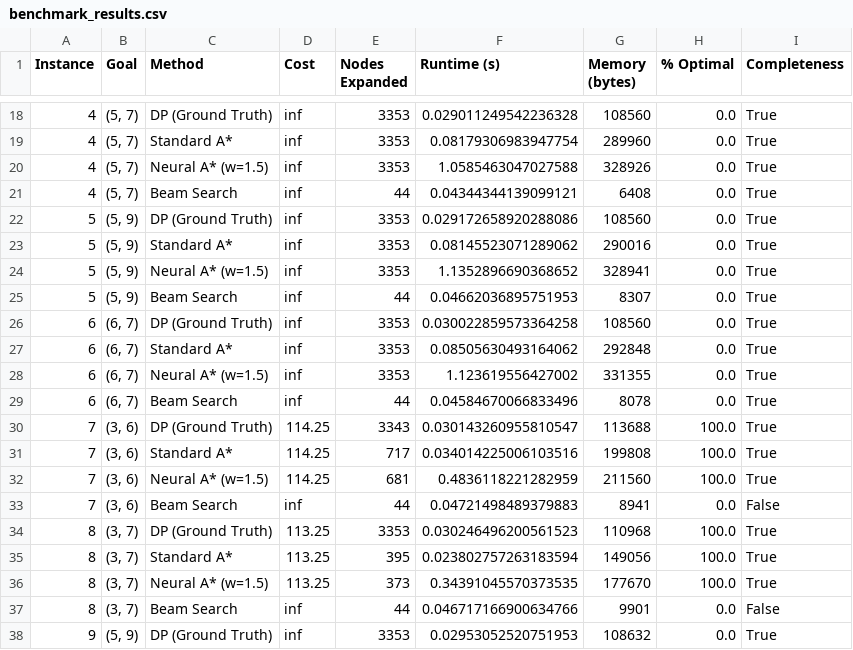
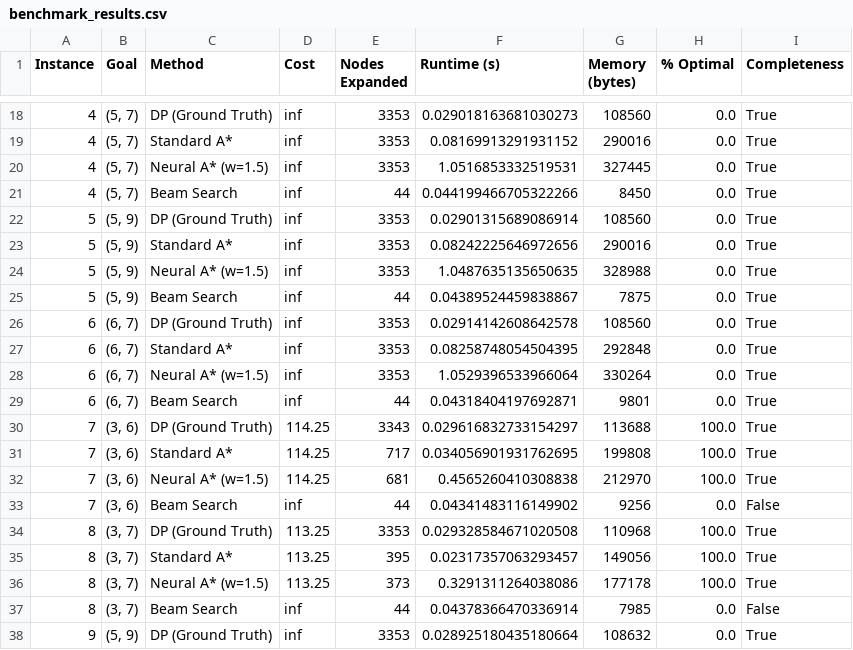
Before and after one commit to glenritschel/neural-action-learning, a CSV file: experiments/benchmark_results.csv, drawn as a sheet; only a part is shown, gaps mark what is left out; the diff covers the shown part only.

```diff
--- a/experiments/benchmark_results.csv
+++ b/experiments/benchmark_results.csv
@@ -18,21 +18,21 @@ Instance,Goal,Method,Cost,Nodes Expanded,Runtime (s),Memory (bytes),% Optimal,Co
-4,"(5, 7)",DP (Ground Truth),inf,3353,0.029011249542236328,108560,0.0,True
-4,"(5, 7)",Standard A*,inf,3353,0.08179306983947754,289960,0.0,True
-4,"(5, 7)",Neural A* (w=1.5),inf,3353,1.0585463047027588,328926,0.0,True
-4,"(5, 7)",Beam Search,inf,44,0.04344344139099121,6408,0.0,True
-5,"(5, 9)",DP (Ground Truth),inf,3353,0.029172658920288086,108560,0.0,True
-5,"(5, 9)",Standard A*,inf,3353,0.08145523071289062,290016,0.0,True
-5,"(5, 9)",Neural A* (w=1.5),inf,3353,1.1352896690368652,328941,0.0,True
-5,"(5, 9)",Beam Search,inf,44,0.04662036895751953,8307,0.0,True
-6,"(6, 7)",DP (Ground Truth),inf,3353,0.030022859573364258,108560,0.0,True
-6,"(6, 7)",Standard A*,inf,3353,0.08505630493164062,292848,0.0,True
-6,"(6, 7)",Neural A* (w=1.5),inf,3353,1.123619556427002,331355,0.0,True
-6,"(6, 7)",Beam Search,inf,44,0.04584670066833496,8078,0.0,True
-7,"(3, 6)",DP (Ground Truth),114.25,3343,0.030143260955810547,113688,100.0,True
-7,"(3, 6)",Standard A*,114.25,717,0.034014225006103516,199808,100.0,True
-7,"(3, 6)",Neural A* (w=1.5),114.25,681,0.4836118221282959,211560,100.0,True
-7,"(3, 6)",Beam Search,inf,44,0.04721498489379883,8941,0.0,False
-8,"(3, 7)",DP (Ground Truth),113.25,3353,0.030246496200561523,110968,100.0,True
-8,"(3, 7)",Standard A*,113.25,395,0.023802757263183594,149056,100.0,True
-8,"(3, 7)",Neural A* (w=1.5),113.25,373,0.34391045570373535,177670,100.0,True
-8,"(3, 7)",Beam Search,inf,44,0.046717166900634766,9901,0.0,False
-9,"(5, 9)",DP (Ground Truth),inf,3353,0.02953052520751953,108632,0.0,True
+4,"(5, 7)",DP (Ground Truth),inf,3353,0.029018163681030273,108560,0.0,True
+4,"(5, 7)",Standard A*,inf,3353,0.08169913291931152,290016,0.0,True
+4,"(5, 7)",Neural A* (w=1.5),inf,3353,1.0516853332519531,327445,0.0,True
+4,"(5, 7)",Beam Search,inf,44,0.044199466705322266,8450,0.0,True
+5,"(5, 9)",DP (Ground Truth),inf,3353,0.02901315689086914,108560,0.0,True
+5,"(5, 9)",Standard A*,inf,3353,0.08242225646972656,290016,0.0,True
+5,"(5, 9)",Neural A* (w=1.5),inf,3353,1.0487635135650635,328988,0.0,True
+5,"(5, 9)",Beam Search,inf,44,0.04389524459838867,7875,0.0,True
+6,"(6, 7)",DP (Ground Truth),inf,3353,0.02914142608642578,108560,0.0,True
+6,"(6, 7)",Standard A*,inf,3353,0.08258748054504395,292848,0.0,True
+6,"(6, 7)",Neural A* (w=1.5),inf,3353,1.0529396533966064,330264,0.0,True
+6,"(6, 7)",Beam Search,inf,44,0.04318404197692871,9801,0.0,True
+7,"(3, 6)",DP (Ground Truth),114.25,3343,0.029616832733154297,113688,100.0,True
+7,"(3, 6)",Standard A*,114.25,717,0.034056901931762695,199808,100.0,True
+7,"(3, 6)",Neural A* (w=1.5),114.25,681,0.4565260410308838,212970,100.0,True
+7,"(3, 6)",Beam Search,inf,44,0.04341483116149902,9256,0.0,False
+8,"(3, 7)",DP (Ground Truth),113.25,3353,0.029328584671020508,110968,100.0,True
+8,"(3, 7)",Standard A*,113.25,395,0.02317357063293457,149056,100.0,True
+8,"(3, 7)",Neural A* (w=1.5),113.25,373,0.3291311264038086,177178,100.0,True
+8,"(3, 7)",Beam Search,inf,44,0.04378366470336914,7985,0.0,False
+9,"(5, 9)",DP (Ground Truth),inf,3353,0.028925180435180664,108632,0.0,True
```
Also changed, not shown: 37 edited cells elsewhere in this file, 9 other files.
